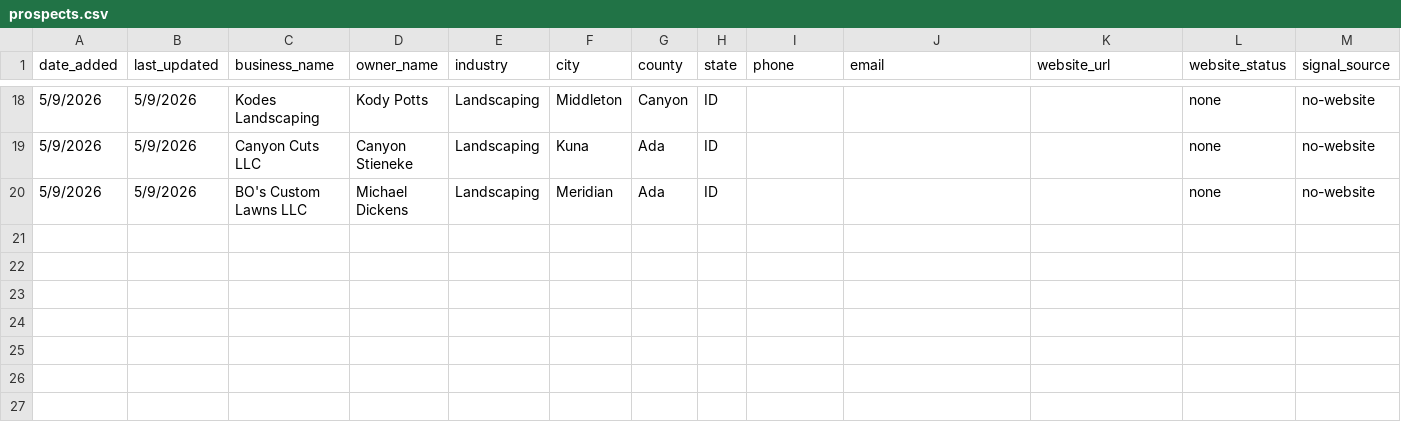
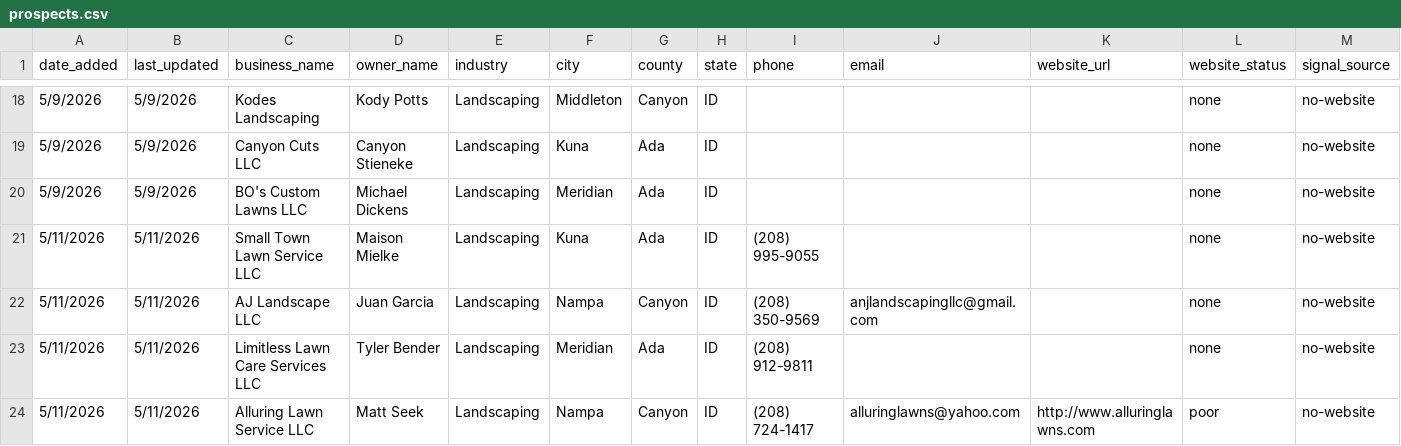
Before and after one commit to markscheiber0/scheiber-prospects, a CSV file: prospects.csv, drawn as a sheet; only a part is shown, gaps mark what is left out; rows hold the shown columns only; the diff names each change by its address in the sheet, - before the commit and + after, or states it on an @@ line.

Commit message:
Add 4 new landscaping prospects 2026-05-11

```diff
--- a/prospects.csv
+++ b/prospects.csv
+row 21: 5/11/2026 | 5/11/2026 | Small Town Lawn Service LLC | Maison Mielke | Landscaping | Kuna | Ada | ID | (208) 995-9055 |  |  | none | no-website
+row 22: 5/11/2026 | 5/11/2026 | AJ Landscape LLC | Juan Garcia | Landscaping | Nampa | Canyon | ID | (208) 350-9569 | anjlandscapingllc@gmail.com |  | none | no-website
+row 23: 5/11/2026 | 5/11/2026 | Limitless Lawn Care Services LLC | Tyler Bender | Landscaping | Meridian | Ada | ID | (208) 912-9811 |  |  | none | no-website
+row 24: 5/11/2026 | 5/11/2026 | Alluring Lawn Service LLC | Matt Seek | Landscaping | Nampa | Canyon | ID | (208) 724-1417 | alluringlawns@yahoo.com | http://www.alluringlawns.com | poor | no-website
```
